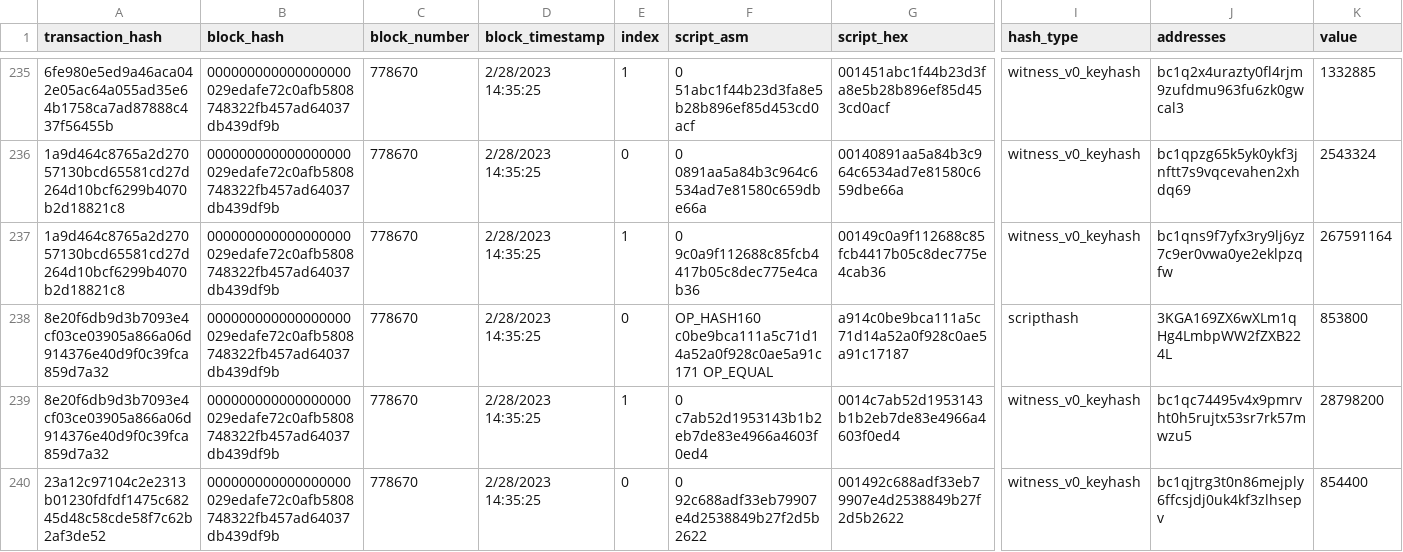
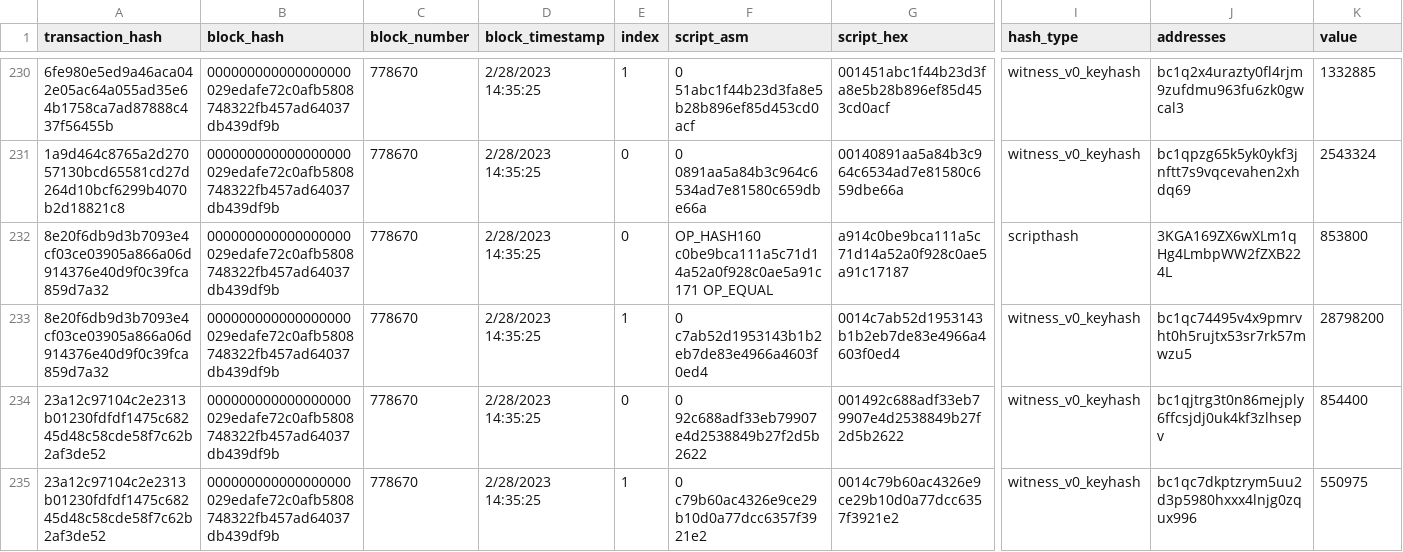
Before and after one commit to AlvinKuruvilla/credible-coin, a CSV file: credible-coin/BigQuery Bitcoin Historical Data - outputs.csv, drawn as a sheet; only a part is shown, gaps mark what is left out; the shorter side is filled out with more unchanged rows; rows hold the shown columns only; the diff covers the shown part only; the diff names each change by its address in the sheet, - before the commit and + after, or states it on an @@ line.

```diff
--- a/credible-coin/BigQuery Bitcoin Historical Data - outputs.csv
+++ b/credible-coin/BigQuery Bitcoin Historical Data - outputs.csv
-row 237: 1a9d464c8765a2d27057130bcd65581cd27d264d10bcf6299b4070b2d18821c8 | 000000000000000000029edafe72c0afb5808748322fb457ad64037db439df9b | 778670 | 2/28/2023 14:35:25 | 1 | 0 9c0a9f112688c85fcb4417b05c8dec775e4cab36 | 00149c0a9f112688c85fcb4417b05c8dec775e4cab36 | witness_v0_keyhash | bc1qns9f7yfx3ry9lj6yz7c9er0vwa0ye2eklpzqfw | 267591164
```
Also changed, not shown: 12 removed rows and 1 edited cell elsewhere in this file, 7 other files.
